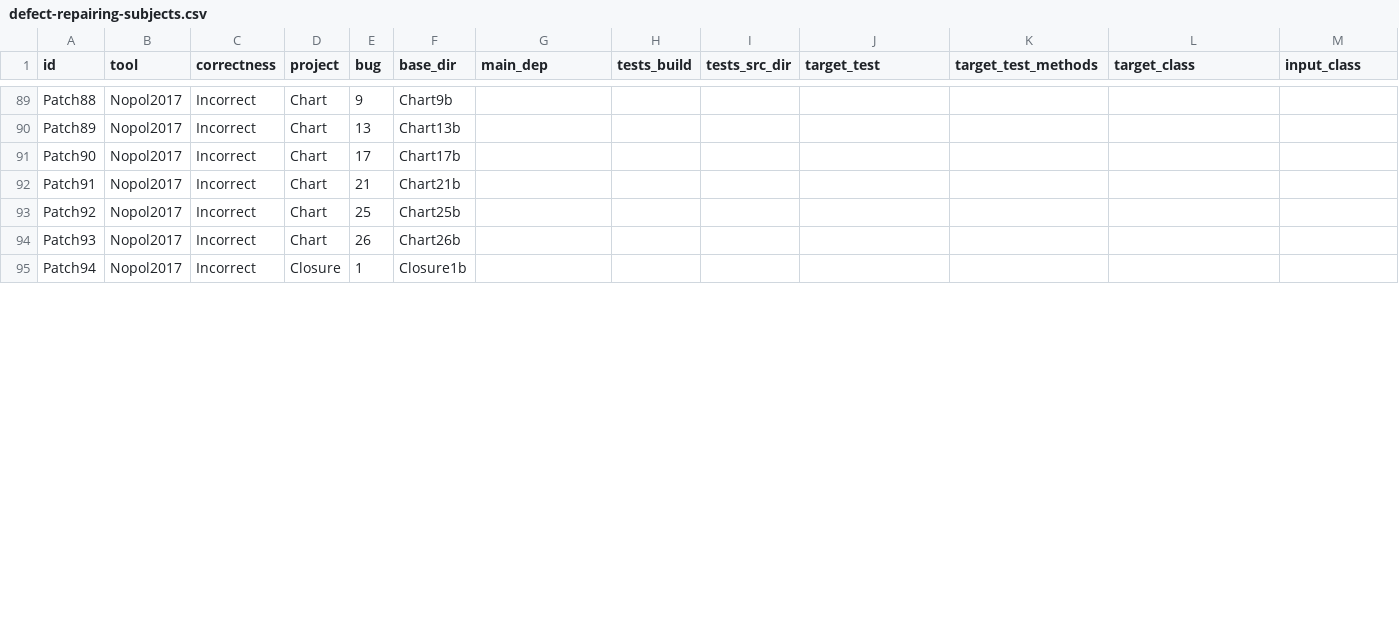
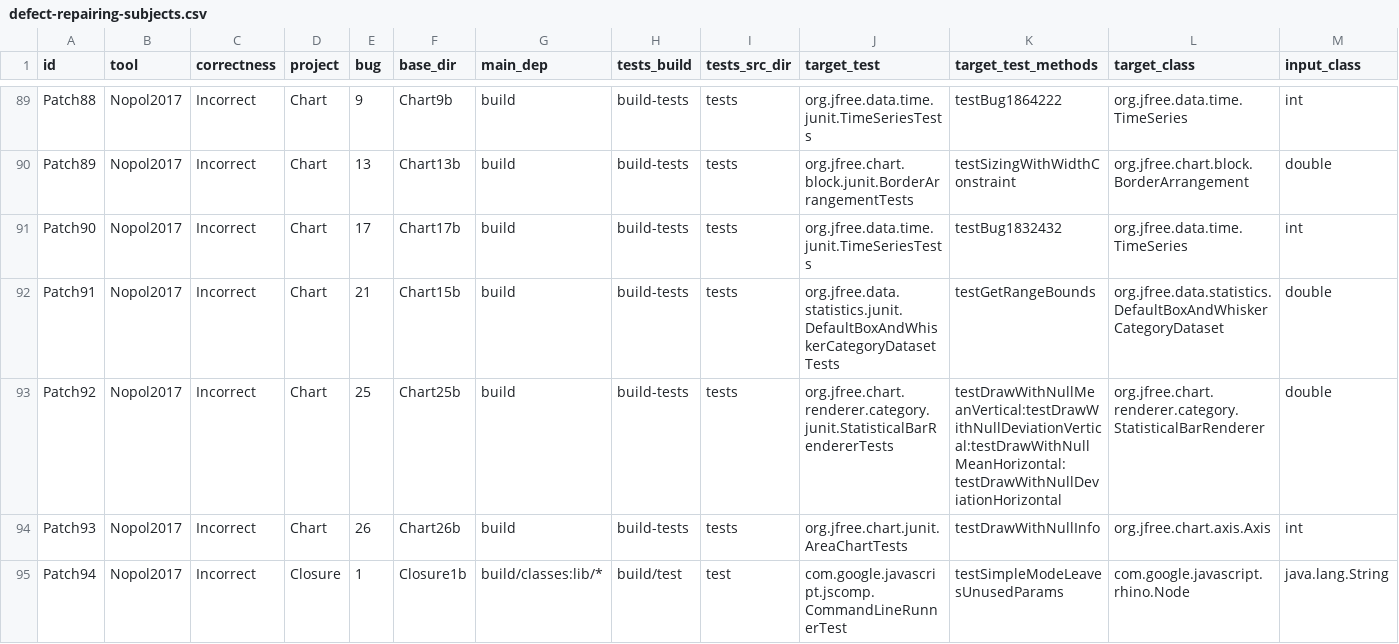
Before and after one commit to facumolina/fixcheck, a CSV file: experiments/defect-repairing-subjects.csv, drawn as a sheet; only a part is shown, gaps mark what is left out; the diff covers the shown part only; the diff names each change by its address in the sheet, - before the commit and + after, or states it on an @@ line.

```diff
--- a/experiments/defect-repairing-subjects.csv
+++ b/experiments/defect-repairing-subjects.csv
-G89:G94 (main_dep): (empty)
+G89:G94 (main_dep): build
-H89:H94 (tests_build): (empty)
+H89:H94 (tests_build): build-tests
-I89:I94 (tests_src_dir): (empty)
+I89:I94 (tests_src_dir): tests
-J89 (target_test): (empty)
+J89 (target_test): org.jfree.data.time.junit.TimeSeriesTests
-K89 (target_test_methods): (empty)
+K89 (target_test_methods): testBug1864222
-L89 (target_class): (empty)
+L89 (target_class): org.jfree.data.time.TimeSeries
-M89 (input_class): (empty)
+M89 (input_class): int
-J90 (target_test): (empty)
+J90 (target_test): org.jfree.chart.block.junit.BorderArrangementTests
-K90 (target_test_methods): (empty)
+K90 (target_test_methods): testSizingWithWidthConstraint
-L90 (target_class): (empty)
+L90 (target_class): org.jfree.chart.block.BorderArrangement
-M90 (input_class): (empty)
+M90 (input_class): double
-J91 (target_test): (empty)
+J91 (target_test): org.jfree.data.time.junit.TimeSeriesTests
-K91 (target_test_methods): (empty)
+K91 (target_test_methods): testBug1832432
-L91 (target_class): (empty)
+L91 (target_class): org.jfree.data.time.TimeSeries
-M91 (input_class): (empty)
+M91 (input_class): int
-F92 (base_dir): Chart21b
+F92 (base_dir): Chart15b
-J92 (target_test): (empty)
+J92 (target_test): org.jfree.data.statistics.junit.DefaultBoxAndWhiskerCategoryDatasetTests
-K92 (target_test_methods): (empty)
+K92 (target_test_methods): testGetRangeBounds
-L92 (target_class): (empty)
+L92 (target_class): org.jfree.data.statistics.DefaultBoxAndWhiskerCategoryDataset
-M92:M93 (input_class): (empty)
+M92:M93 (input_class): double
-J93 (target_test): (empty)
+J93 (target_test): org.jfree.chart.renderer.category.junit.StatisticalBarRendererTests
-K93 (target_test_methods): (empty)
+K93 (target_test_methods): testDrawWithNullMeanVertical:testDrawWithNullDeviationVertical:testDrawWithNullMeanHorizontal:testDrawWithNullDeviationHorizontal
-L93 (target_class): (empty)
+L93 (target_class): org.jfree.chart.renderer.category.StatisticalBarRenderer
-J94 (target_test): (empty)
+J94 (target_test): org.jfree.chart.junit.AreaChartTests
-K94 (target_test_methods): (empty)
+K94 (target_test_methods): testDrawWithNullInfo
-L94 (target_class): (empty)
+L94 (target_class): org.jfree.chart.axis.Axis
-M94 (input_class): (empty)
+M94 (input_class): int
-G95 (main_dep): (empty)
+G95 (main_dep): build/classes:lib/*
-H95 (tests_build): (empty)
+H95 (tests_build): build/test
-I95 (tests_src_dir): (empty)
+I95 (tests_src_dir): test
-J95 (target_test): (empty)
+J95 (target_test): com.google.javascript.jscomp.CommandLineRunnerTest
-K95 (target_test_methods): (empty)
+K95 (target_test_methods): testSimpleModeLeavesUnusedParams
-L95 (target_class): (empty)
+L95 (target_class): com.google.javascript.rhino.Node
-M95 (input_class): (empty)
+M95 (input_class): java.lang.String
```
Also changed, not shown: 102 edited cells elsewhere in this file.
